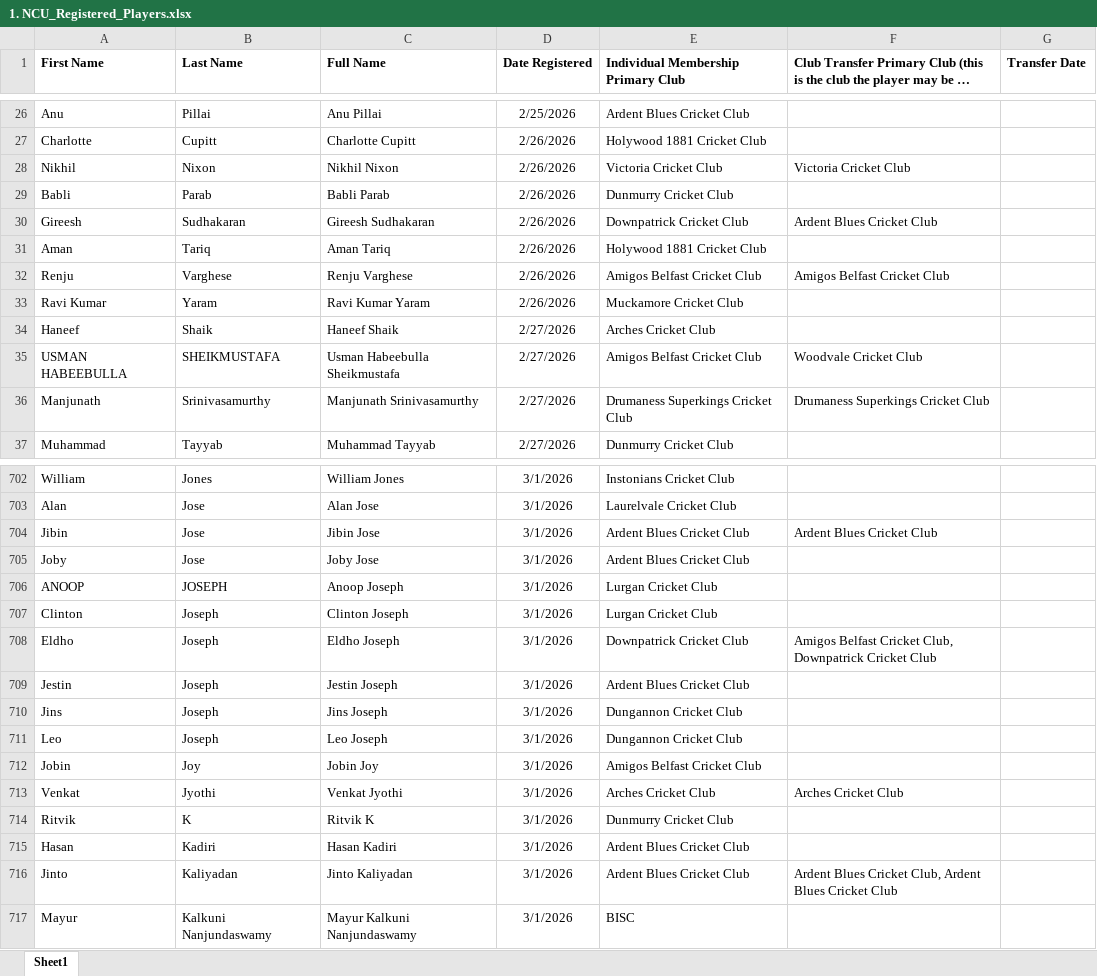
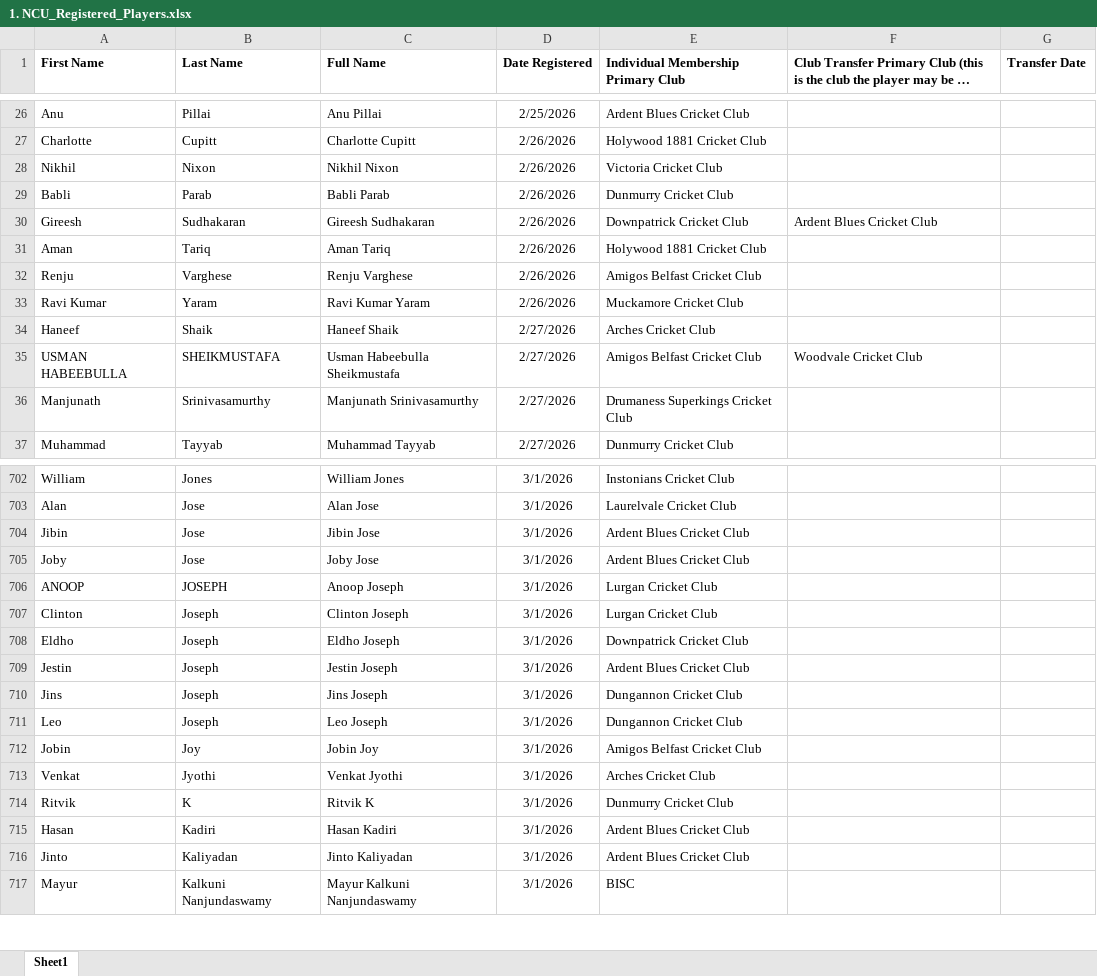
Before and after one commit to wyliemckinty/NCU-Cricket-Stats, an Excel workbook: 1. NCU_Registered_Players.xlsx, sheet Sheet1, drawn as a sheet; only a part is shown, gaps mark what is left out; long unchanged cells end in …; values as stored, in another font and other column widths than the file's, no borders; the diff covers the shown part only; the diff names each change by its address in the sheet, - before the commit and + after, or states it on an @@ line.

```diff
--- a/1. NCU_Registered_Players.xlsx (sheet Sheet1)
+++ b/1. NCU_Registered_Players.xlsx (sheet Sheet1)
-F28: Victoria Cricket Club
+F28: (empty)
-F32: Amigos Belfast Cricket Club
+F32: (empty)
-F36: Drumaness Superkings Cricket Club
+F36: (empty)
-F704: Ardent Blues Cricket Club
+F704: (empty)
-F708: Amigos Belfast Cricket Club, Downpatrick Cricket Club
+F708: (empty)
-F713: Arches Cricket Club
+F713: (empty)
-F716: Ardent Blues Cricket Club, Ardent Blues Cricket Club
+F716: (empty)
```
Also changed, not shown: 1 removed row, 5 moved rows and 88 edited cells elsewhere in this sheet, formulas that keep their value, 1 other file.
